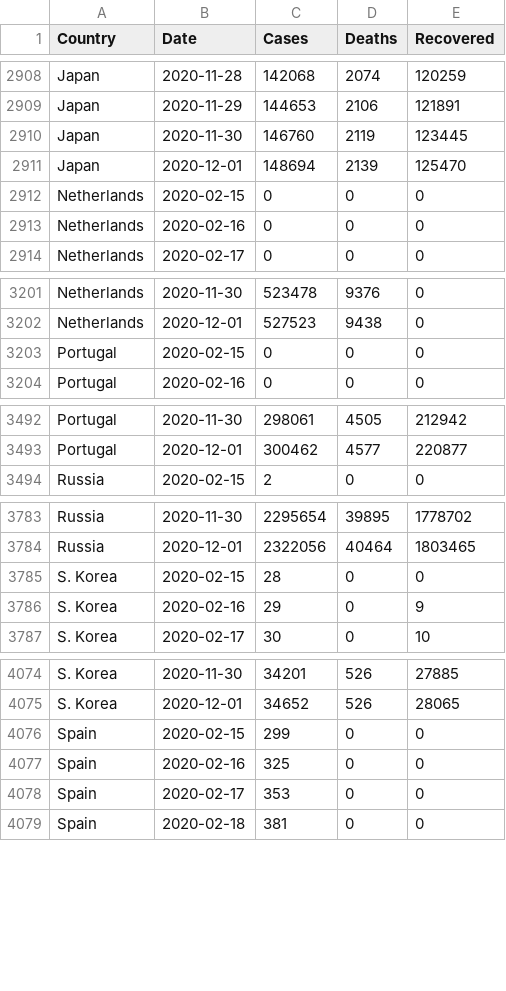
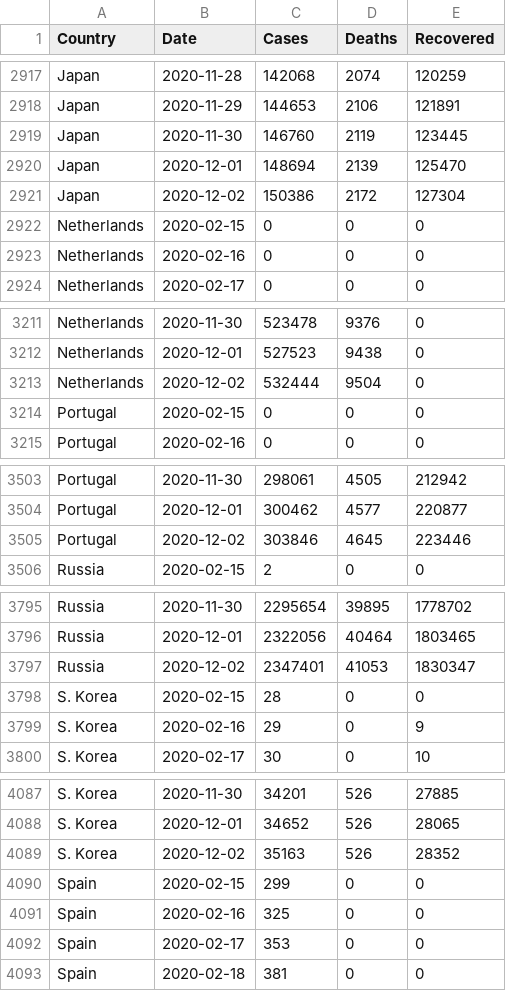
Before and after one commit to MMR-19/COVID-19-Data, a CSV file: COVID-19 Global.csv, drawn as a sheet; only a part is shown, gaps mark what is left out; the diff covers the shown part only.

```diff
--- a/COVID-19 Global.csv
+++ b/COVID-19 Global.csv
@@ -2911,2 +2920,3 @@ Japan,2020-11-30,146760,2119,123445
 Japan,2020-12-01,148694,2139,125470
+Japan,2020-12-02,150386,2172,127304
 Netherlands,2020-02-15,0,0,0
@@ -3202,2 +3212,3 @@ Netherlands,2020-11-30,523478,9376,0
 Netherlands,2020-12-01,527523,9438,0
+Netherlands,2020-12-02,532444,9504,0
 Portugal,2020-02-15,0,0,0
@@ -3493,2 +3504,3 @@ Portugal,2020-11-30,298061,4505,212942
 Portugal,2020-12-01,300462,4577,220877
+Portugal,2020-12-02,303846,4645,223446
 Russia,2020-02-15,2,0,0
@@ -3784,2 +3796,3 @@ Russia,2020-11-30,2295654,39895,1778702
 Russia,2020-12-01,2322056,40464,1803465
+Russia,2020-12-02,2347401,41053,1830347
 S. Korea,2020-02-15,28,0,0
@@ -4075,2 +4088,3 @@ S. Korea,2020-11-30,34201,526,27885
 S. Korea,2020-12-01,34652,526,28065
+S. Korea,2020-12-02,35163,526,28352
 Spain,2020-02-15,299,0,0
```
Also changed, not shown: 13 added rows and 1 edited cell elsewhere in this file.
